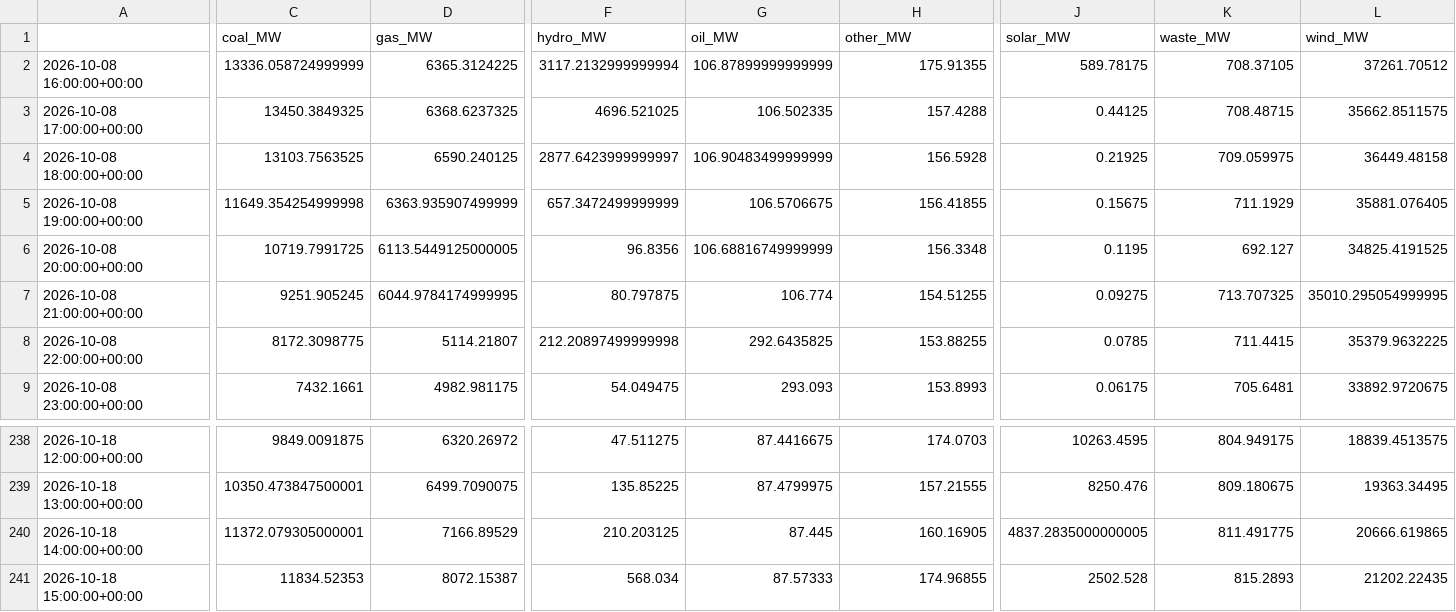
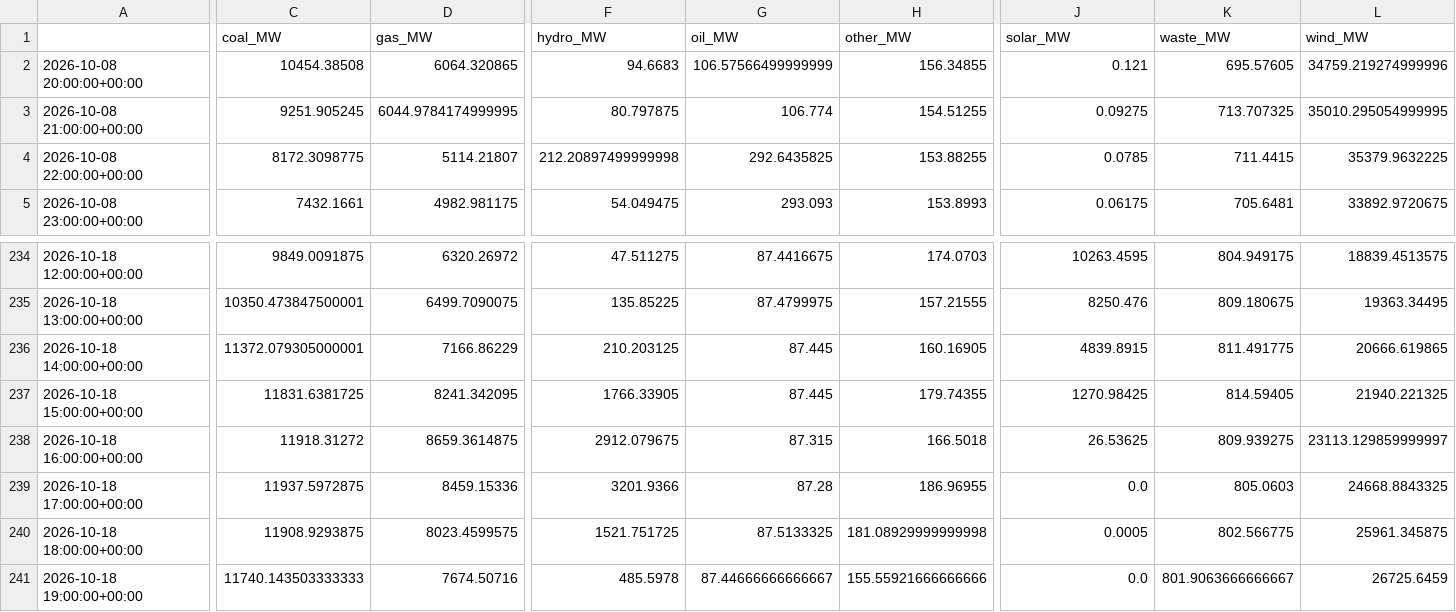
Before and after one commit to dayture/greenit_carbon_impact_forecasting, a CSV file: data/de_lu_hourly_generation.csv, drawn as a sheet; only a part is shown, gaps mark what is left out; removed rows and columns are numbered as before the commit, all else as after; rows hold the shown columns only; the diff covers the shown part only; the diff names each change by its address in the sheet, - before the commit and + after, or states it on an @@ line.

```diff
--- a/data/de_lu_hourly_generation.csv
+++ b/data/de_lu_hourly_generation.csv
-row 2: 2026-10-08 16:00:00+00:00 | 13336.058724999999 | 6365.3124225 | 3117.2132999999994 | 106.87899999999999 | 175.91355 | 589.78175 | 708.37105 | 37261.70512
-row 3: 2026-10-08 17:00:00+00:00 | 13450.3849325 | 6368.6237325 | 4696.521025 | 106.502335 | 157.4288 | 0.44125 | 708.48715 | 35662.8511575
-row 4: 2026-10-08 18:00:00+00:00 | 13103.7563525 | 6590.240125 | 2877.6423999999997 | 106.90483499999999 | 156.5928 | 0.21925 | 709.059975 | 36449.48158
-row 5: 2026-10-08 19:00:00+00:00 | 11649.354254999998 | 6363.935907499999 | 657.3472499999999 | 106.5706675 | 156.41855 | 0.15675 | 711.1929 | 35881.076405
-C2 (coal_MW): 10719.7991725
+C2 (coal_MW): 10454.38508
-D2 (gas_MW): 6113.5449125000005
+D2 (gas_MW): 6064.320865
-F2 (hydro_MW): 96.8356
+F2 (hydro_MW): 94.6683
-G2 (oil_MW): 106.68816749999999
+G2 (oil_MW): 106.57566499999999
-H2 (other_MW): 156.3348
+H2 (other_MW): 156.34855
-J2 (solar_MW): 0.1195
+J2 (solar_MW): 0.121
-K2 (waste_MW): 692.127
+K2 (waste_MW): 695.57605
-L2 (wind_MW): 34825.4191525
+L2 (wind_MW): 34759.219274999996
-D236 (gas_MW): 7166.89529
+D236 (gas_MW): 7166.86229
-J236 (solar_MW): 4837.2835000000005
+J236 (solar_MW): 4839.8915
-C237 (coal_MW): 11834.52353
+C237 (coal_MW): 11831.6381725
-D237 (gas_MW): 8072.15387
+D237 (gas_MW): 8241.342095
-F237 (hydro_MW): 568.034
+F237 (hydro_MW): 1766.33905
-G237 (oil_MW): 87.57333
+G237 (oil_MW): 87.445
-H237 (other_MW): 174.96855
+H237 (other_MW): 179.74355
-J237 (solar_MW): 2502.528
+J237 (solar_MW): 1270.98425
-K237 (waste_MW): 815.2893
+K237 (waste_MW): 814.59405
-L237 (wind_MW): 21202.22435
+L237 (wind_MW): 21940.221325
+row 238: 2026-10-18 16:00:00+00:00 | 11918.31272 | 8659.3614875 | 2912.079675 | 87.315 | 166.5018 | 26.53625 | 809.939275 | 23113.129859999997
+row 239: 2026-10-18 17:00:00+00:00 | 11937.5972875 | 8459.15336 | 3201.9366 | 87.28 | 186.96955 | 0.0 | 805.0603 | 24668.8843325
+row 240: 2026-10-18 18:00:00+00:00 | 11908.9293875 | 8023.4599575 | 1521.751725 | 87.5133325 | 181.08929999999998 | 0.0005 | 802.566775 | 25961.345875
+row 241: 2026-10-18 19:00:00+00:00 | 11740.143503333333 | 7674.50716 | 485.5978 | 87.44666666666667 | 155.55921666666666 | 0.0 | 801.9063666666667 | 26725.6459
```
Also changed, not shown: 1 edited cell elsewhere in this file, data/de_lu_carbon_intensity.csv, data/de_lu_features.csv, 2 other files.
